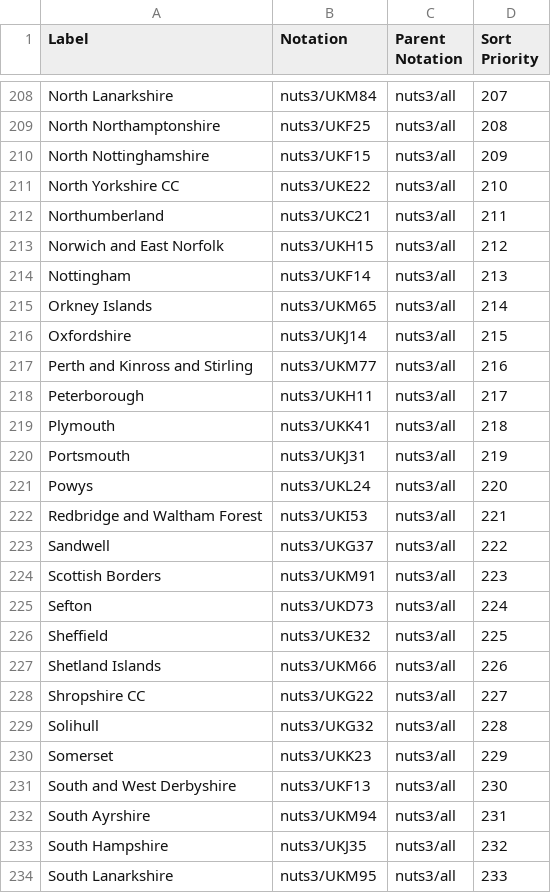
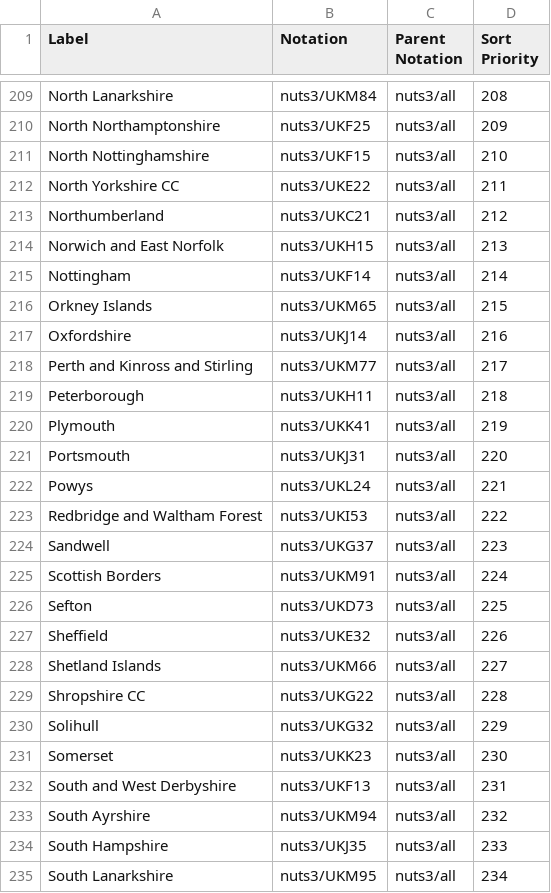
Before and after one commit to GSS-Cogs/family-trade, a CSV file: reference/codelists/nuts-geographies.csv, drawn as a sheet; only a part is shown, gaps mark what is left out; addresses are those after the commit; the diff covers the shown part only; the diff names each change by its address in the sheet, - before the commit and + after, or states it on an @@ line.

```diff
--- a/reference/codelists/nuts-geographies.csv
+++ b/reference/codelists/nuts-geographies.csv
-D209 (Sort Priority): 207
+D209 (Sort Priority): 208
-D210 (Sort Priority): 208
+D210 (Sort Priority): 209
-D211 (Sort Priority): 209
+D211 (Sort Priority): 210
-D212 (Sort Priority): 210
+D212 (Sort Priority): 211
-D213 (Sort Priority): 211
+D213 (Sort Priority): 212
-D214 (Sort Priority): 212
+D214 (Sort Priority): 213
-D215 (Sort Priority): 213
+D215 (Sort Priority): 214
-D216 (Sort Priority): 214
+D216 (Sort Priority): 215
-D217 (Sort Priority): 215
+D217 (Sort Priority): 216
-D218 (Sort Priority): 216
+D218 (Sort Priority): 217
-D219 (Sort Priority): 217
+D219 (Sort Priority): 218
-D220 (Sort Priority): 218
+D220 (Sort Priority): 219
-D221 (Sort Priority): 219
+D221 (Sort Priority): 220
-D222 (Sort Priority): 220
+D222 (Sort Priority): 221
-D223 (Sort Priority): 221
+D223 (Sort Priority): 222
-D224 (Sort Priority): 222
+D224 (Sort Priority): 223
-D225 (Sort Priority): 223
+D225 (Sort Priority): 224
-D226 (Sort Priority): 224
+D226 (Sort Priority): 225
-D227 (Sort Priority): 225
+D227 (Sort Priority): 226
-D228 (Sort Priority): 226
+D228 (Sort Priority): 227
-D229 (Sort Priority): 227
+D229 (Sort Priority): 228
-D230 (Sort Priority): 228
+D230 (Sort Priority): 229
-D231 (Sort Priority): 229
+D231 (Sort Priority): 230
-D232 (Sort Priority): 230
+D232 (Sort Priority): 231
-D233 (Sort Priority): 231
+D233 (Sort Priority): 232
-D234 (Sort Priority): 232
+D234 (Sort Priority): 233
-D235 (Sort Priority): 233
+D235 (Sort Priority): 234
```
Also changed, not shown: 1 added row and 125 edited cells elsewhere in this file.
